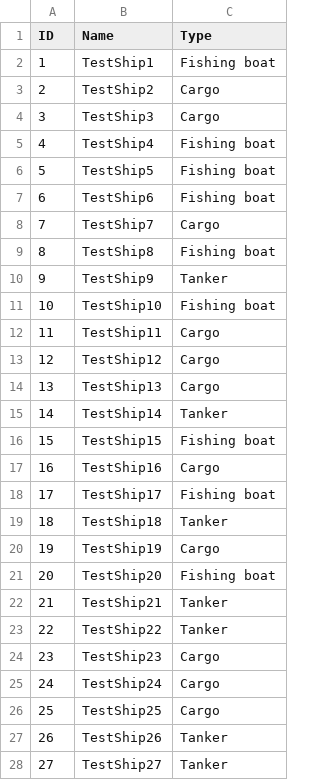
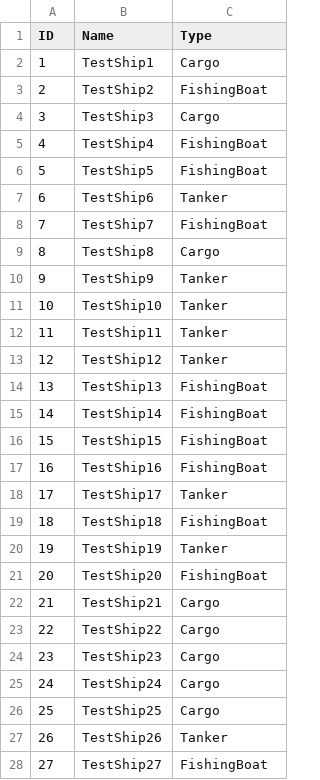
Before and after one commit to MYAzrak/RadarSimulation, a CSV file: RadarProject/Assets/Scenarios/Scenario3ShipList.csv, drawn as a sheet; only a part is shown; the diff covers the shown part only.

```diff
--- a/RadarProject/Assets/Scenarios/Scenario3ShipList.csv
+++ b/RadarProject/Assets/Scenarios/Scenario3ShipList.csv
@@ -1,24 +1,24 @@
 ID, Name, Type
-1, TestShip1, Fishing boat
-2, TestShip2, Cargo
+1, TestShip1, Cargo
+2, TestShip2, FishingBoat
 3, TestShip3, Cargo
-4, TestShip4, Fishing boat
-5, TestShip5, Fishing boat
-6, TestShip6, Fishing boat
-7, TestShip7, Cargo
-8, TestShip8, Fishing boat
+4, TestShip4, FishingBoat
+5, TestShip5, FishingBoat
+6, TestShip6, Tanker
+7, TestShip7, FishingBoat
+8, TestShip8, Cargo
 9, TestShip9, Tanker
-10, TestShip10, Fishing boat
-11, TestShip11, Cargo
-12, TestShip12, Cargo
-13, TestShip13, Cargo
-14, TestShip14, Tanker
-15, TestShip15, Fishing boat
-16, TestShip16, Cargo
-17, TestShip17, Fishing boat
-18, TestShip18, Tanker
-19, TestShip19, Cargo
-20, TestShip20, Fishing boat
-21, TestShip21, Tanker
-22, TestShip22, Tanker
+10, TestShip10, Tanker
+11, TestShip11, Tanker
+12, TestShip12, Tanker
+13, TestShip13, FishingBoat
+14, TestShip14, FishingBoat
+15, TestShip15, FishingBoat
+16, TestShip16, FishingBoat
+17, TestShip17, Tanker
+18, TestShip18, FishingBoat
+19, TestShip19, Tanker
+20, TestShip20, FishingBoat
+21, TestShip21, Cargo
+22, TestShip22, Cargo
 23, TestShip23, Cargo
@@ -27,2 +27,2 @@ ID, Name, Type
 26, TestShip26, Tanker
-27, TestShip27, Tanker
+27, TestShip27, FishingBoat
```
Also changed, not shown: 2 edited cells elsewhere in this file, RadarProject/Assets/Scenarios/Scenario2.csv, RadarProject/Assets/Scenarios/Scenario3.csv, 8 other files.
